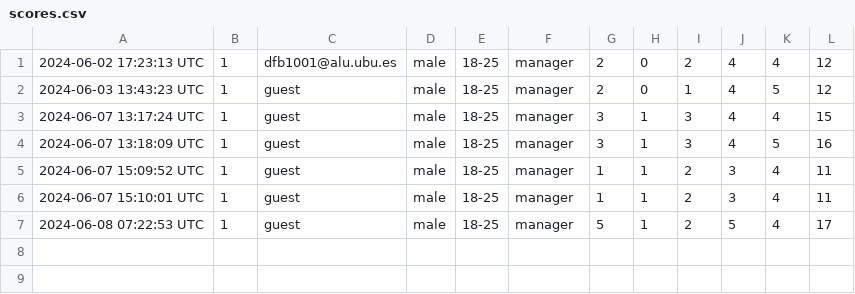
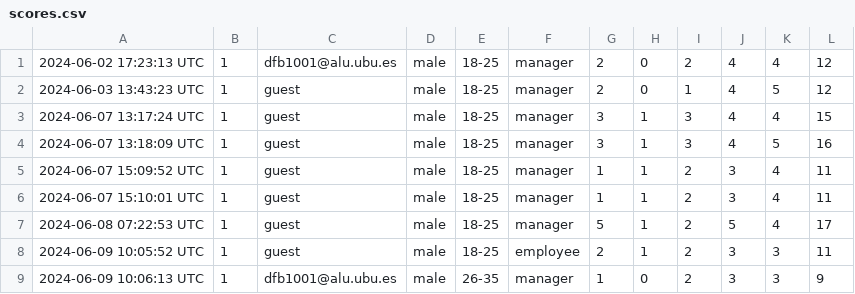
Before and after one commit to Daniel-Fernandez-UBU/riskRealUBU, a CSV file: javaProyect/csvFiles/scores.csv, drawn as a sheet.

```diff
--- a/javaProyect/csvFiles/scores.csv
+++ b/javaProyect/csvFiles/scores.csv
@@ -7 +7,3 @@
 "2024-06-08 07:22:53 UTC","1","guest","male","18-25","manager","5","1","2","5","4","17"
+"2024-06-09 10:05:52 UTC","1","guest","male","18-25","employee","2","1","2","3","3","11"
+"2024-06-09 10:06:13 UTC","1","dfb1001@alu.ubu.es","male","26-35","manager","1","0","2","3","3","9"
```
Also changed, not shown: 19 other files.
